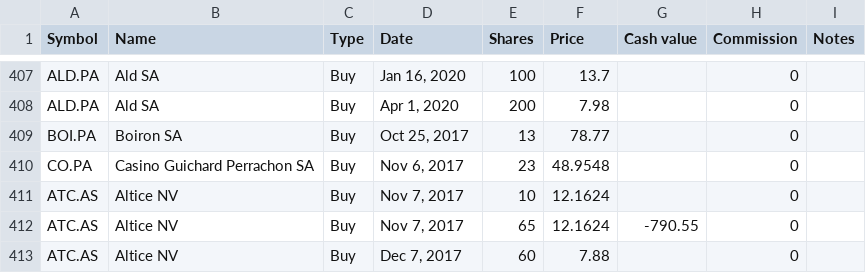
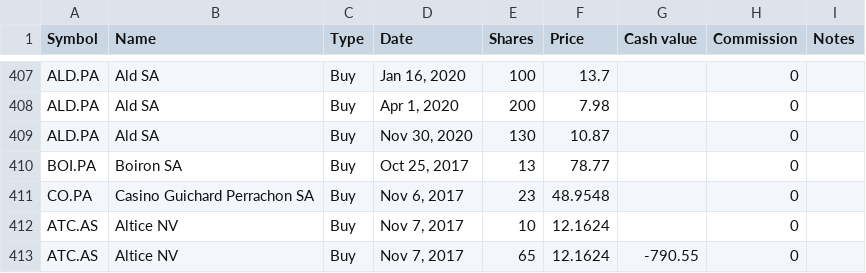
Before and after one commit to lionelschiepers/MyStock, a CSV file: MyStockWeb/Data/1.csv, drawn as a sheet; only a part is shown, gaps mark what is left out; the shorter side is filled out with more unchanged rows; the diff names each change by its address in the sheet, - before the commit and + after, or states it on an @@ line.

Commit message:
increased ald
increased ald

```diff
--- a/MyStockWeb/Data/1.csv
+++ b/MyStockWeb/Data/1.csv
+row 409: ALD.PA | Ald SA | Buy | Nov 30, 2020 | 130 | 10.87 |  | 0
```
